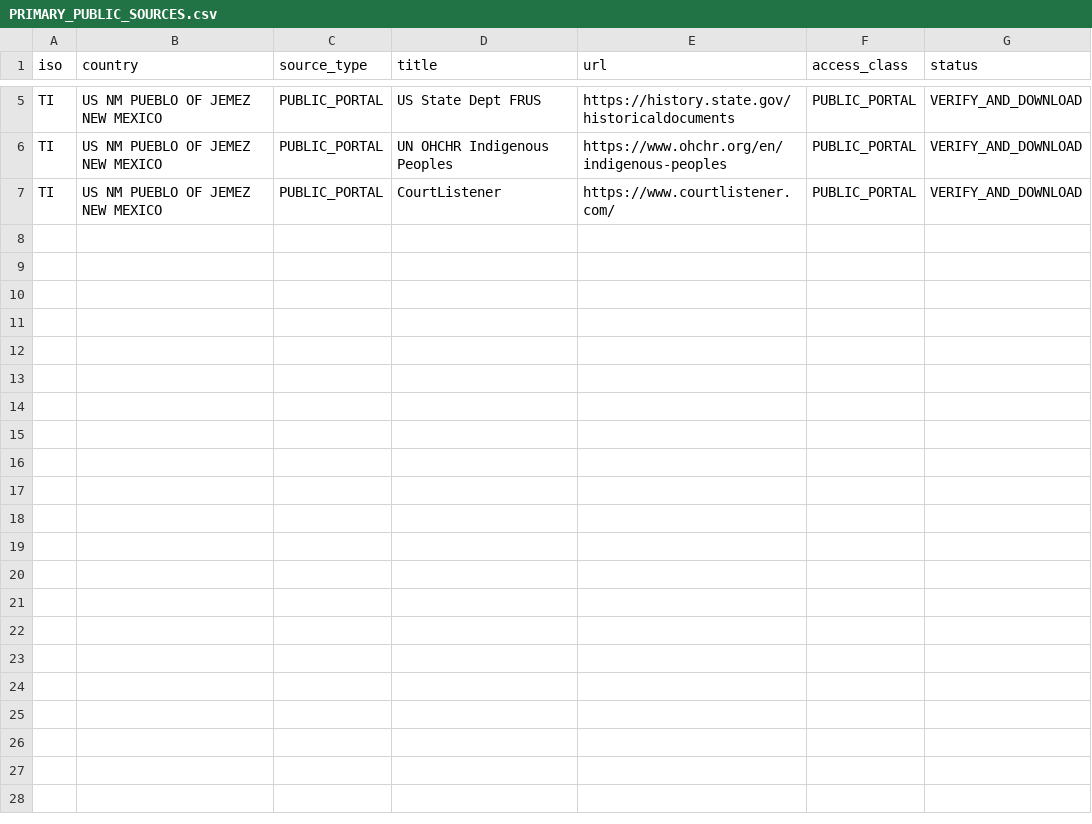
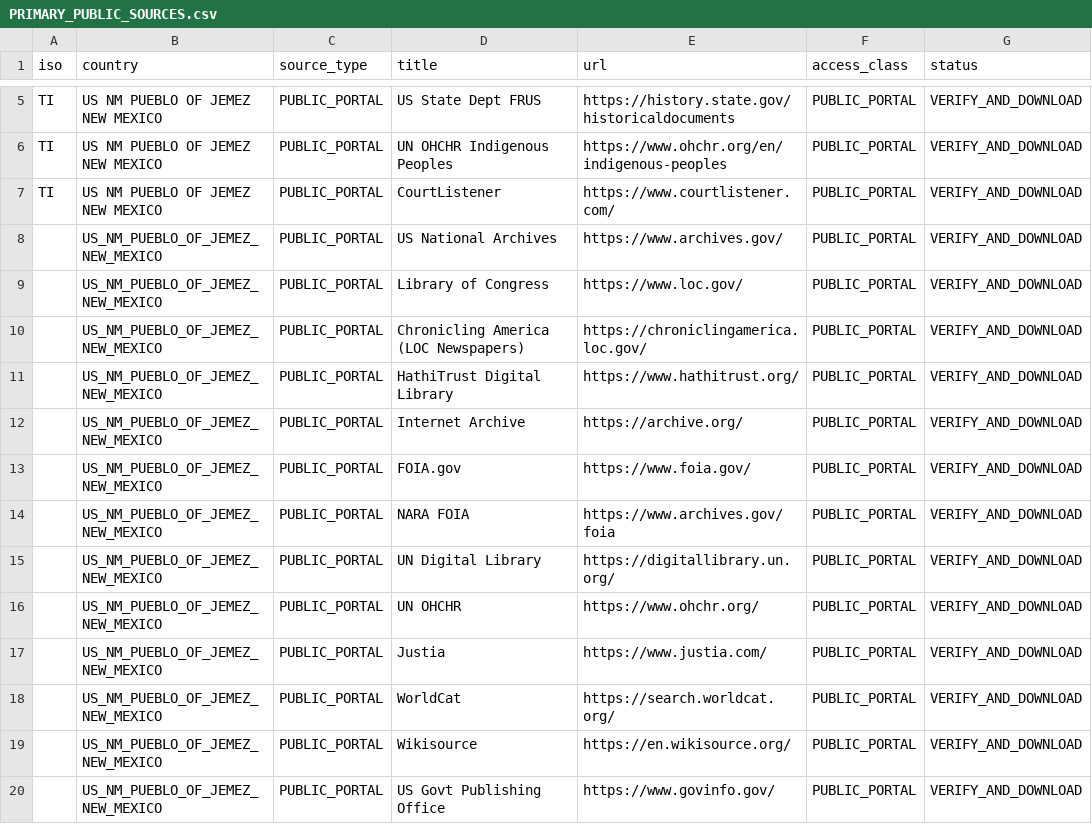
Before and after one commit to GlobalRestitutionAlliance/turtle-island-us-nm-pueblo-of-jemez-new-mexico-master-litigation, a CSV file: 03_Evidentiary_Exhibits/PRIMARY_PUBLIC_SOURCES.csv, drawn as a sheet; only a part is shown, gaps mark what is left out.

Commit message:
Expand primary public source registries (Batch 2)

```diff
--- a/03_Evidentiary_Exhibits/PRIMARY_PUBLIC_SOURCES.csv
+++ b/03_Evidentiary_Exhibits/PRIMARY_PUBLIC_SOURCES.csv
@@ -7 +7,14 @@ TI,US NM PUEBLO OF JEMEZ NEW MEXICO,PUBLIC_PORTAL,UN OHCHR Indigenous Peoples,ht
 TI,US NM PUEBLO OF JEMEZ NEW MEXICO,PUBLIC_PORTAL,CourtListener,https://www.courtlistener.com/,PUBLIC_PORTAL,VERIFY_AND_DOWNLOAD
+,US_NM_PUEBLO_OF_JEMEZ_NEW_MEXICO,PUBLIC_PORTAL,US National Archives,https://www.archives.gov/,PUBLIC_PORTAL,VERIFY_AND_DOWNLOAD
+,US_NM_PUEBLO_OF_JEMEZ_NEW_MEXICO,PUBLIC_PORTAL,Library of Congress,https://www.loc.gov/,PUBLIC_PORTAL,VERIFY_AND_DOWNLOAD
+,US_NM_PUEBLO_OF_JEMEZ_NEW_MEXICO,PUBLIC_PORTAL,Chronicling America (LOC Newspapers),https://chroniclingamerica.loc.gov/,PUBLIC_PORTAL,VERIFY_AND_DOWNLOAD
+,US_NM_PUEBLO_OF_JEMEZ_NEW_MEXICO,PUBLIC_PORTAL,HathiTrust Digital Library,https://www.hathitrust.org/,PUBLIC_PORTAL,VERIFY_AND_DOWNLOAD
+,US_NM_PUEBLO_OF_JEMEZ_NEW_MEXICO,PUBLIC_PORTAL,Internet Archive,https://archive.org/,PUBLIC_PORTAL,VERIFY_AND_DOWNLOAD
+,US_NM_PUEBLO_OF_JEMEZ_NEW_MEXICO,PUBLIC_PORTAL,FOIA.gov,https://www.foia.gov/,PUBLIC_PORTAL,VERIFY_AND_DOWNLOAD
+,US_NM_PUEBLO_OF_JEMEZ_NEW_MEXICO,PUBLIC_PORTAL,NARA FOIA,https://www.archives.gov/foia,PUBLIC_PORTAL,VERIFY_AND_DOWNLOAD
+,US_NM_PUEBLO_OF_JEMEZ_NEW_MEXICO,PUBLIC_PORTAL,UN Digital Library,https://digitallibrary.un.org/,PUBLIC_PORTAL,VERIFY_AND_DOWNLOAD
+,US_NM_PUEBLO_OF_JEMEZ_NEW_MEXICO,PUBLIC_PORTAL,UN OHCHR,https://www.ohchr.org/,PUBLIC_PORTAL,VERIFY_AND_DOWNLOAD
+,US_NM_PUEBLO_OF_JEMEZ_NEW_MEXICO,PUBLIC_PORTAL,Justia,https://www.justia.com/,PUBLIC_PORTAL,VERIFY_AND_DOWNLOAD
+,US_NM_PUEBLO_OF_JEMEZ_NEW_MEXICO,PUBLIC_PORTAL,WorldCat,https://search.worldcat.org/,PUBLIC_PORTAL,VERIFY_AND_DOWNLOAD
+,US_NM_PUEBLO_OF_JEMEZ_NEW_MEXICO,PUBLIC_PORTAL,Wikisource,https://en.wikisource.org/,PUBLIC_PORTAL,VERIFY_AND_DOWNLOAD
+,US_NM_PUEBLO_OF_JEMEZ_NEW_MEXICO,PUBLIC_PORTAL,US Govt Publishing Office,https://www.govinfo.gov/,PUBLIC_PORTAL,VERIFY_AND_DOWNLOAD
```
Also changed, not shown: 2 other files.
